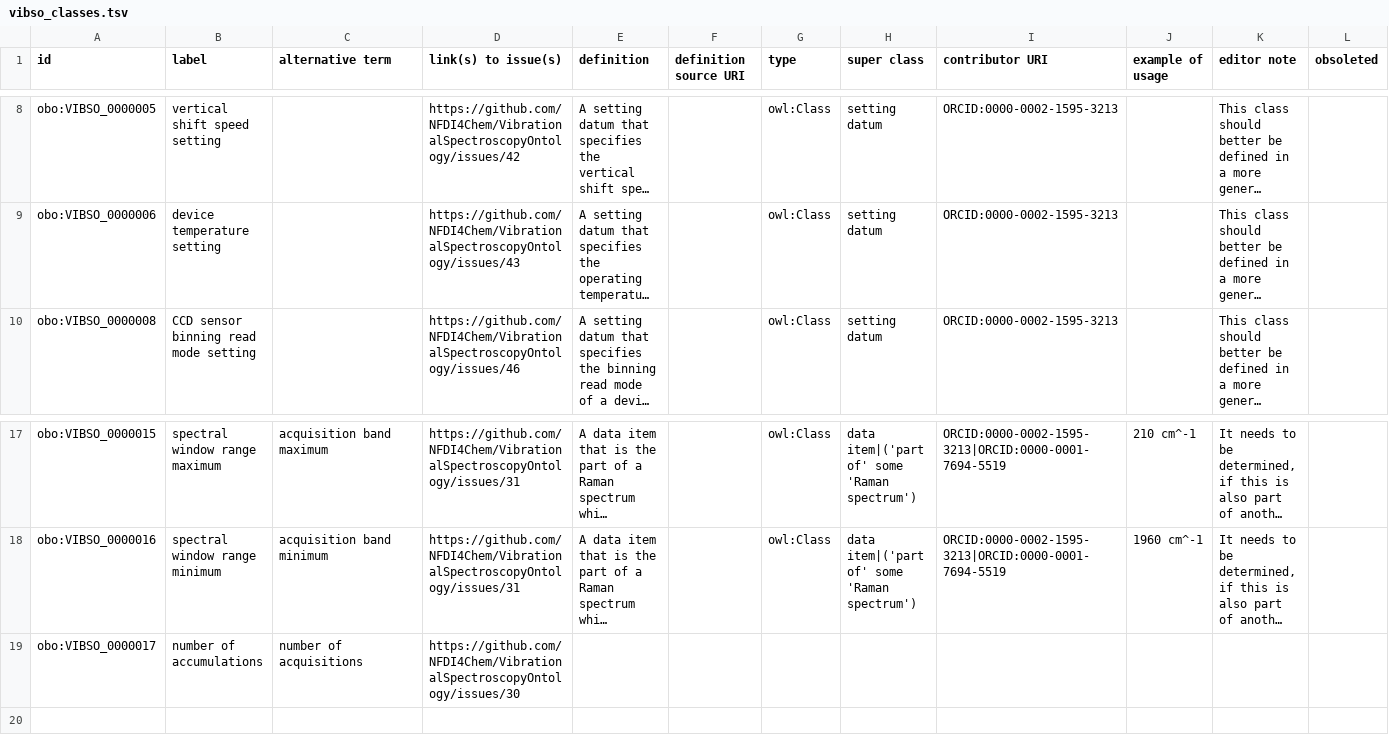
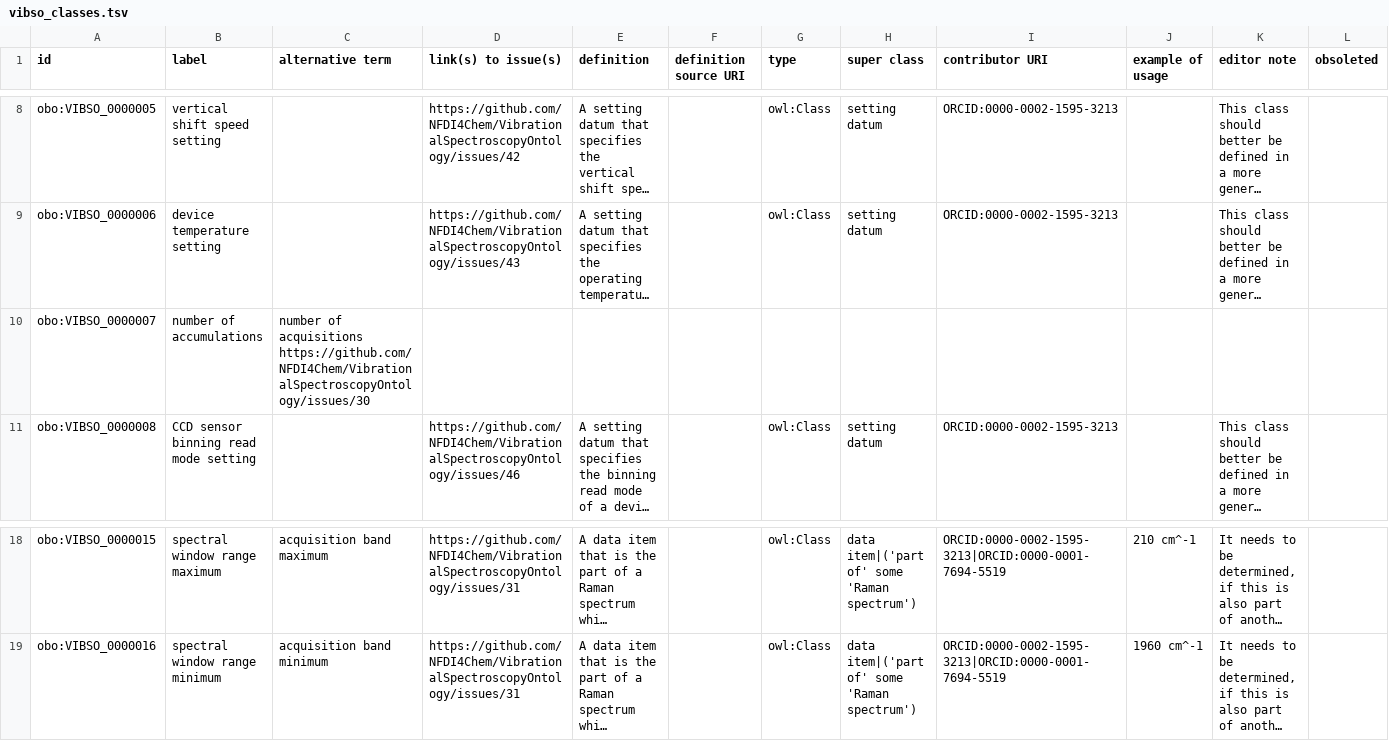
Before and after one commit to NFDI4Chem/VibrationalSpectroscopyOntology, a TSV file: src/templates/vibso_classes.tsv, drawn as a sheet; only a part is shown, gaps mark what is left out; long unchanged cells end in …; removed rows and columns are numbered as before the commit, all else as after; rows hold the shown columns only; the diff names each change by its address in the sheet, - before the commit and + after, or states it on an @@ line.

Commit message:
Replace 00017 with 00007

```diff
--- a/src/templates/vibso_classes.tsv
+++ b/src/templates/vibso_classes.tsv
+row 10: obo:VIBSO_0000007 | number of accumulations | number of acquisitions https://github.com/NFDI4Chem/VibrationalSpectroscopyOntology/issues/30
-row 19: obo:VIBSO_0000017 | number of accumulations | number of acquisitions | https://github.com/NFDI4Chem/VibrationalSpectroscopyOntology/issues/30
```
